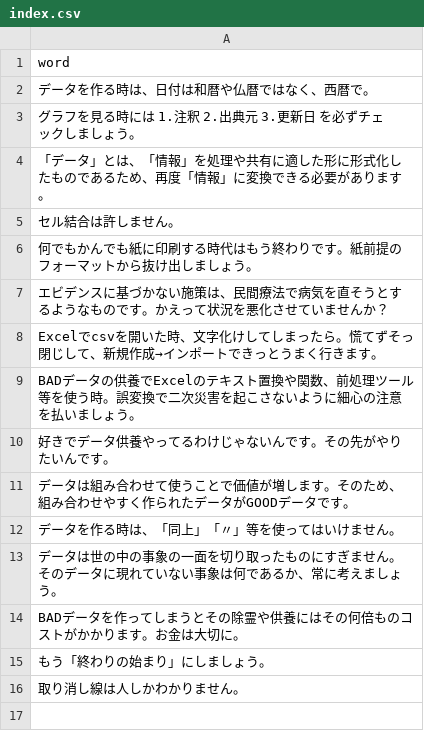
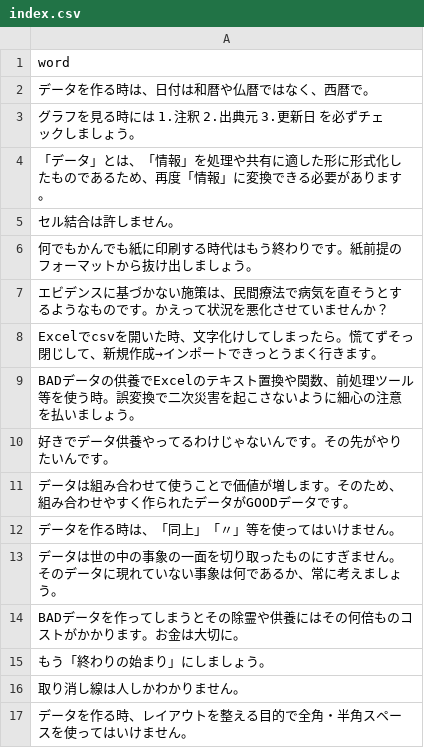
Before and after one commit to codeforjapan/bad-opendata-temple, a CSV file: src/contents/hitokoto/index.csv, drawn as a sheet; the diff names each change by its address in the sheet, - before the commit and + after, or states it on an @@ line.

Commit message:
住職のお言葉を追加

```diff
--- a/src/contents/hitokoto/index.csv
+++ b/src/contents/hitokoto/index.csv
+row 17: データを作る時、レイアウトを整える目的で全角・半角スペースを使ってはいけません。
```
